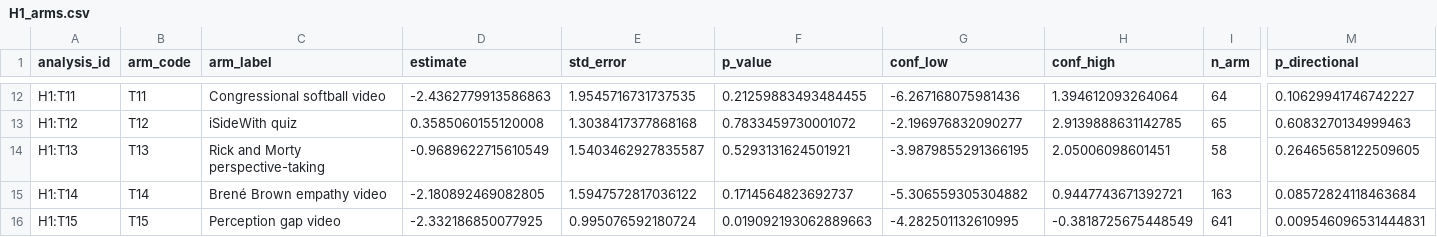
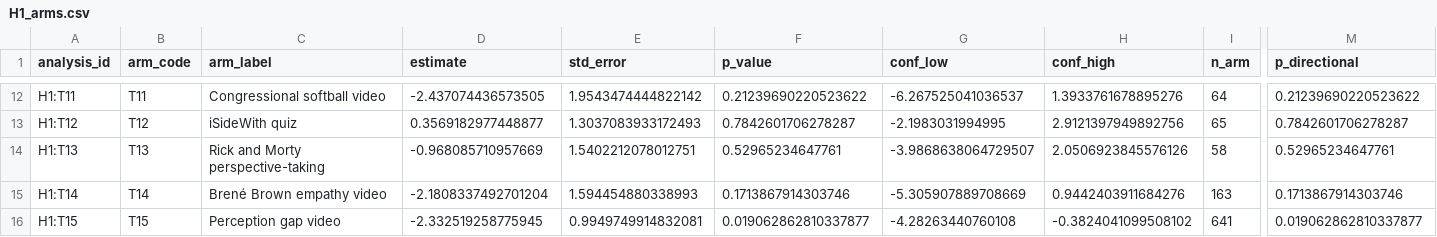
Before and after one commit to yrvelez/affective-polarization-interventions, a CSV file: results/H1_arms.csv, drawn as a sheet; only a part is shown, gaps mark what is left out; the diff covers the shown part only; the diff names each change by its address in the sheet, - before the commit and + after, or states it on an @@ line.

```diff
--- a/results/H1_arms.csv
+++ b/results/H1_arms.csv
-D12 (estimate): -2.4362779913586863
+D12 (estimate): -2.437074436573505
-E12 (std_error): 1.9545716731737535
+E12 (std_error): 1.9543474444822142
-F12 (p_value): 0.21259883493484455
+F12 (p_value): 0.21239690220523622
-G12 (conf_low): -6.267168075981436
+G12 (conf_low): -6.267525041036537
-H12 (conf_high): 1.394612093264064
+H12 (conf_high): 1.3933761678895276
-M12 (p_directional): 0.10629941746742227
+M12 (p_directional): 0.21239690220523622
-D13 (estimate): 0.3585060155120008
+D13 (estimate): 0.3569182977448877
-E13 (std_error): 1.3038417377868168
+E13 (std_error): 1.3037083933172493
-F13 (p_value): 0.7833459730001072
+F13 (p_value): 0.7842601706278287
-G13 (conf_low): -2.196976832090277
+G13 (conf_low): -2.1983031994995
-H13 (conf_high): 2.9139888631142785
+H13 (conf_high): 2.9121397949892756
-M13 (p_directional): 0.6083270134999463
+M13 (p_directional): 0.7842601706278287
-D14 (estimate): -0.9689622715610549
+D14 (estimate): -0.968085710957669
-E14 (std_error): 1.5403462927835587
+E14 (std_error): 1.5402212078012751
-F14 (p_value): 0.5293131624501921
+F14 (p_value): 0.52965234647761
-G14 (conf_low): -3.9879855291366195
+G14 (conf_low): -3.9868638064729507
-H14 (conf_high): 2.05006098601451
+H14 (conf_high): 2.0506923845576126
-M14 (p_directional): 0.26465658122509605
+M14 (p_directional): 0.52965234647761
-D15 (estimate): -2.180892469082805
+D15 (estimate): -2.1808337492701204
-E15 (std_error): 1.5947572817036122
+E15 (std_error): 1.594454880338993
-F15 (p_value): 0.1714564823692737
+F15 (p_value): 0.1713867914303746
-G15 (conf_low): -5.306559305304882
+G15 (conf_low): -5.305907889708669
-H15 (conf_high): 0.9447743671392721
+H15 (conf_high): 0.9442403911684276
-M15 (p_directional): 0.08572824118463684
+M15 (p_directional): 0.1713867914303746
-D16 (estimate): -2.332186850077925
+D16 (estimate): -2.332519258775945
-E16 (std_error): 0.995076592180724
+E16 (std_error): 0.9949749914832081
-F16 (p_value): 0.019092193062889663
+F16 (p_value): 0.019062862810337877
-G16 (conf_low): -4.282501132610995
+G16 (conf_low): -4.28263440760108
-H16 (conf_high): -0.3818725675448549
+H16 (conf_high): -0.3824041099508102
-M16 (p_directional): 0.009546096531444831
+M16 (p_directional): 0.019062862810337877
```
Also changed, not shown: 164 edited cells elsewhere in this file, results/E2_attention_check_robustness.csv, results/H1.csv, 27 other files.
